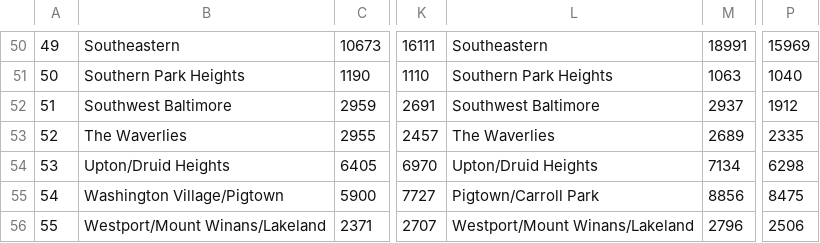
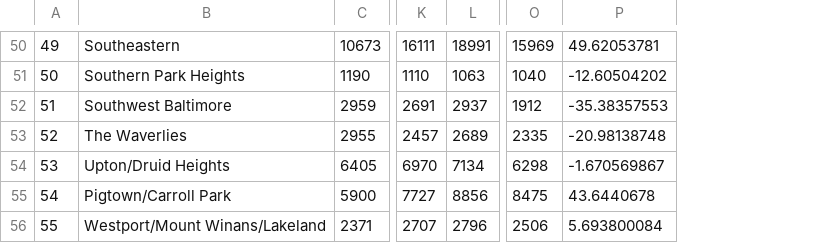
Before and after one commit to mdcohen99/CNS-Data, a CSV file: Camden Yards /BNIA data/total_jobs_table.csv, drawn as a sheet; only a part is shown, gaps mark what is left out; removed rows and columns are numbered as before the commit, all else as after; the diff covers the shown part only; the diff names each change by its address in the sheet, - before the commit and + after, or states it on an @@ line.

```diff
--- a/Camden Yards /BNIA data/total_jobs_table.csv
+++ b/Camden Yards /BNIA data/total_jobs_table.csv
-column L, rows 50-56: Southeastern | Southern Park Heights | Southwest Baltimore | The Waverlies | Upton/Druid Heights | Pigtown/Carroll Park | Westport/Mount Winans/Lakeland
+column P, rows 50-56: 49.62053781 | -12.60504202 | -35.38357553 | -20.98138748 | -1.670569867 | 43.6440678 | 5.693800084
-B55: Washington Village/Pigtown
+B55: Pigtown/Carroll Park
```
Also changed, not shown: 7 edited cells elsewhere in this file, Camden Yards /BNIA data/business_per_thousand.csv, 15 other files.
